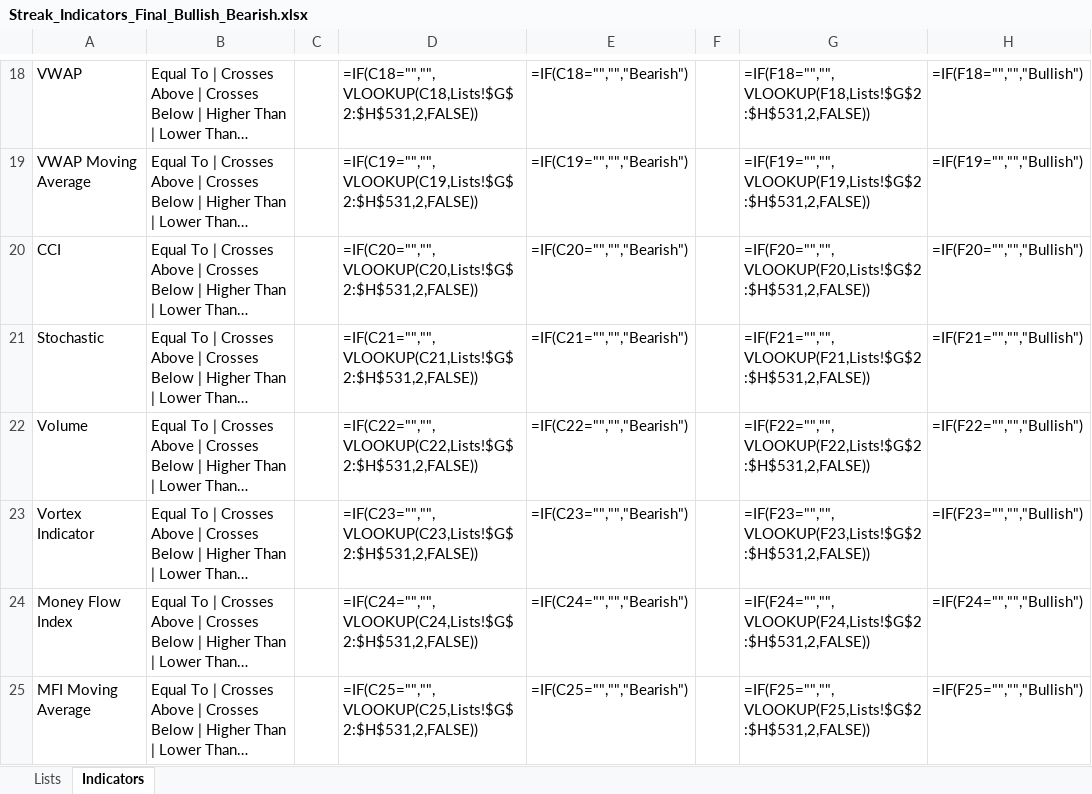
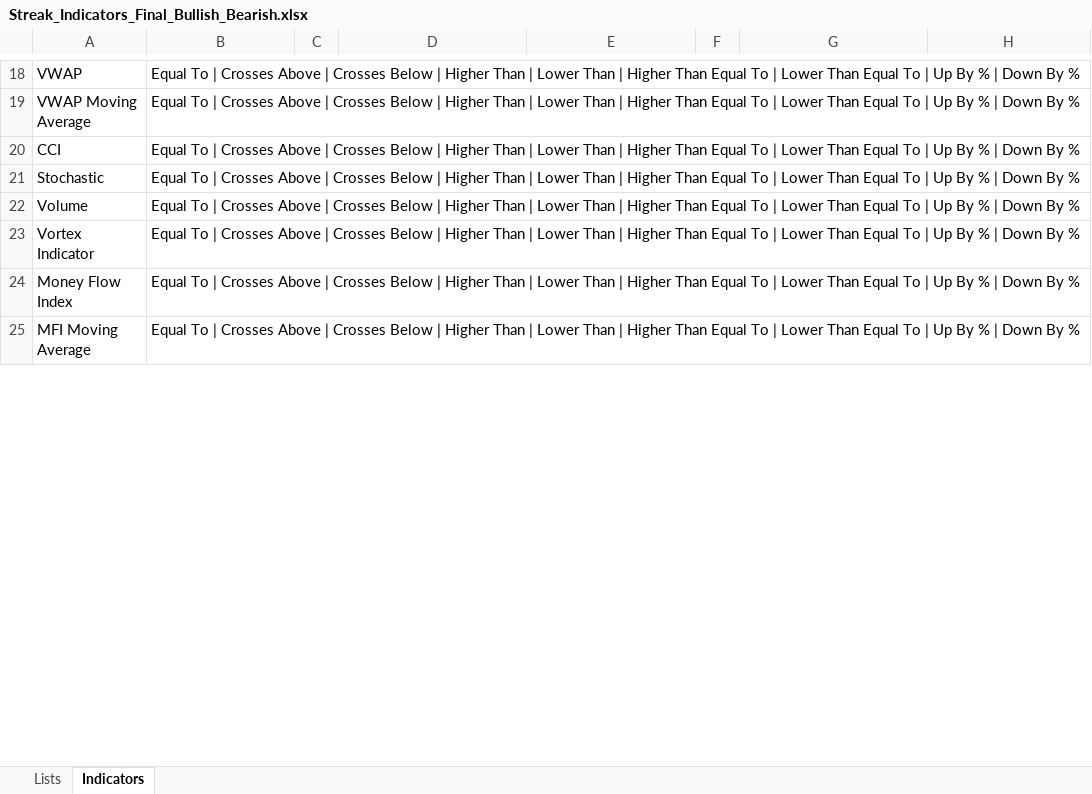
Before and after one commit to MohammedLike/RAG-LLM-MCP-Strategy-Builder, an Excel workbook: Streak_Indicators_Final_Bullish_Bearish.xlsx, sheet Indicators, drawn as a sheet; only a part is shown, gaps mark what is left out; long unchanged cells end in …; values as stored, in another font and other column widths than the file's, no borders; formulas without a stored value are shown as written; the diff covers the shown part only; the diff names each change by its address in the sheet, - before the commit and + after, or states it on an @@ line.

Commit message:
new file:   .env.backup_for_reinstall 	modified:   Streak_Indicators_Final_Bullish_Bearish.xlsx 	modified:   backend/app/agent/prompts.py 	modified:   backend/app/api/routes_strategy.py 	modified:   backend/app/backtest/engine.py 	modified:   backend/app/backtest/indicators.py 	modified:   backend/app/main.py 	modified:   backend/app/market/provider_yfinance.py 	new file:   backend/seed_strategies.py 	modified:   frontend/src/App.tsx 	modified:   frontend/src/components/backtest/BacktestDashboard.tsx 	modified:   frontend/src/components/backtest/PredefinedStrategies.tsx 	modified:   frontend/src/components/chat/ChatPanel.tsx 	modified:   frontend/src/index.css 	new file:   package.json 	new file:   streak_ai_backup.sql 	new file:   streak_trading_strategies.xlsx 	modified:   training/scripts/generate_indicator_strategies.py

```diff
--- a/Streak_Indicators_Final_Bullish_Bearish.xlsx (sheet Indicators)
+++ b/Streak_Indicators_Final_Bullish_Bearish.xlsx (sheet Indicators)
-D18: =IF(C18="","",VLOOKUP(C18,Lists!$G$2:$H$531,2,FALSE))
+D18: (empty)
-E18: =IF(C18="","","Bearish")
+E18: (empty)
-G18: =IF(F18="","",VLOOKUP(F18,Lists!$G$2:$H$531,2,FALSE))
+G18: (empty)
-H18: =IF(F18="","","Bullish")
+H18: (empty)
-D19: =IF(C19="","",VLOOKUP(C19,Lists!$G$2:$H$531,2,FALSE))
+D19: (empty)
-E19: =IF(C19="","","Bearish")
+E19: (empty)
-G19: =IF(F19="","",VLOOKUP(F19,Lists!$G$2:$H$531,2,FALSE))
+G19: (empty)
-H19: =IF(F19="","","Bullish")
+H19: (empty)
-D20: =IF(C20="","",VLOOKUP(C20,Lists!$G$2:$H$531,2,FALSE))
+D20: (empty)
-E20: =IF(C20="","","Bearish")
+E20: (empty)
-G20: =IF(F20="","",VLOOKUP(F20,Lists!$G$2:$H$531,2,FALSE))
+G20: (empty)
-H20: =IF(F20="","","Bullish")
+H20: (empty)
-D21: =IF(C21="","",VLOOKUP(C21,Lists!$G$2:$H$531,2,FALSE))
+D21: (empty)
-E21: =IF(C21="","","Bearish")
+E21: (empty)
-G21: =IF(F21="","",VLOOKUP(F21,Lists!$G$2:$H$531,2,FALSE))
+G21: (empty)
-H21: =IF(F21="","","Bullish")
+H21: (empty)
-D22: =IF(C22="","",VLOOKUP(C22,Lists!$G$2:$H$531,2,FALSE))
+D22: (empty)
-E22: =IF(C22="","","Bearish")
+E22: (empty)
-G22: =IF(F22="","",VLOOKUP(F22,Lists!$G$2:$H$531,2,FALSE))
+G22: (empty)
-H22: =IF(F22="","","Bullish")
+H22: (empty)
-D23: =IF(C23="","",VLOOKUP(C23,Lists!$G$2:$H$531,2,FALSE))
+D23: (empty)
-E23: =IF(C23="","","Bearish")
+E23: (empty)
-G23: =IF(F23="","",VLOOKUP(F23,Lists!$G$2:$H$531,2,FALSE))
+G23: (empty)
-H23: =IF(F23="","","Bullish")
+H23: (empty)
-D24: =IF(C24="","",VLOOKUP(C24,Lists!$G$2:$H$531,2,FALSE))
+D24: (empty)
-E24: =IF(C24="","","Bearish")
+E24: (empty)
-G24: =IF(F24="","",VLOOKUP(F24,Lists!$G$2:$H$531,2,FALSE))
+G24: (empty)
-H24: =IF(F24="","","Bullish")
+H24: (empty)
-D25: =IF(C25="","",VLOOKUP(C25,Lists!$G$2:$H$531,2,FALSE))
+D25: (empty)
-E25: =IF(C25="","","Bearish")
+E25: (empty)
-G25: =IF(F25="","",VLOOKUP(F25,Lists!$G$2:$H$531,2,FALSE))
+G25: (empty)
-H25: =IF(F25="","","Bullish")
+H25: (empty)
```
Also changed, not shown: 250 edited cells elsewhere in this sheet, 17 other files.
